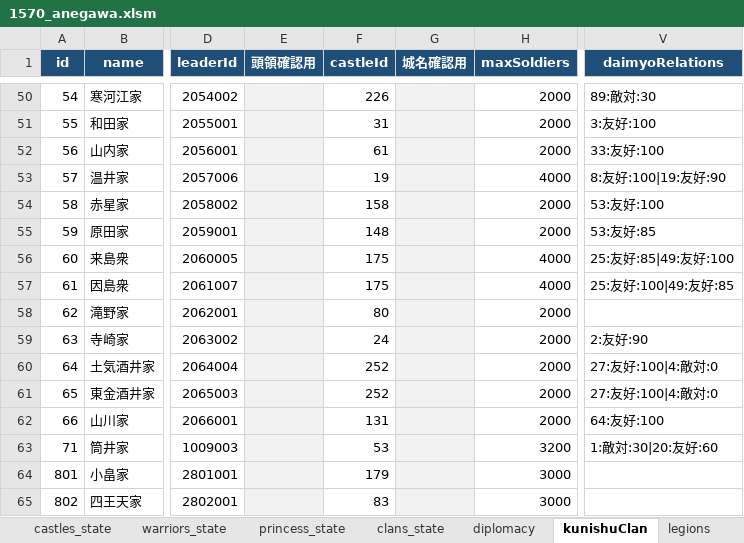
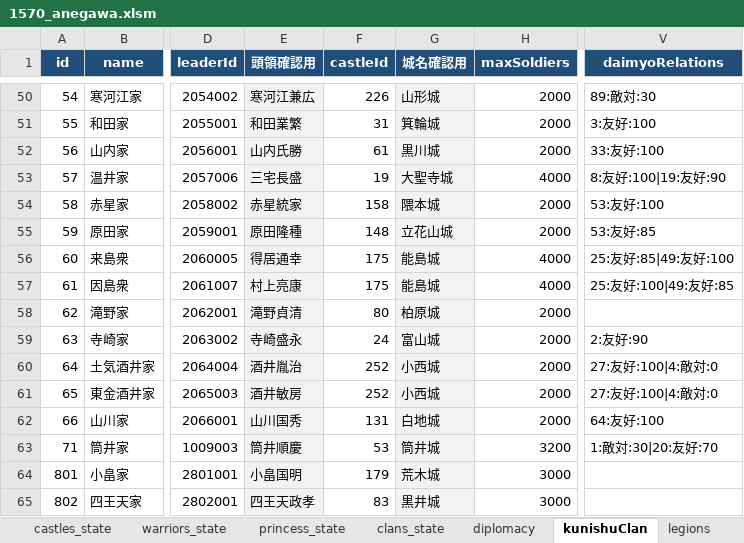
Before and after one commit to actrsys/sengoku-hadou, an Excel workbook: 管理用Excel/1570_anegawa.xlsm, sheet kunishuClan, drawn as a sheet; only a part is shown, gaps mark what is left out; values as stored, in another font and other column widths than the file's, no borders; charts and pictures not drawn; the diff covers the shown part only; the diff names each change by its address in the sheet, - before the commit and + after, or states it on an @@ line.

```diff
--- a/管理用Excel/1570_anegawa.xlsm (sheet kunishuClan)
+++ b/管理用Excel/1570_anegawa.xlsm (sheet kunishuClan)
-E50 (頭領確認用): (empty)
+E50 (頭領確認用): 寒河江兼広
-G50 (城名確認用): (empty)
+G50 (城名確認用): 山形城
-E51 (頭領確認用): (empty)
+E51 (頭領確認用): 和田業繁
-G51 (城名確認用): (empty)
+G51 (城名確認用): 箕輪城
-E52 (頭領確認用): (empty)
+E52 (頭領確認用): 山内氏勝
-G52 (城名確認用): (empty)
+G52 (城名確認用): 黒川城
-E53 (頭領確認用): (empty)
+E53 (頭領確認用): 三宅長盛
-G53 (城名確認用): (empty)
+G53 (城名確認用): 大聖寺城
-E54 (頭領確認用): (empty)
+E54 (頭領確認用): 赤星統家
-G54 (城名確認用): (empty)
+G54 (城名確認用): 隈本城
-E55 (頭領確認用): (empty)
+E55 (頭領確認用): 原田隆種
-G55 (城名確認用): (empty)
+G55 (城名確認用): 立花山城
-E56 (頭領確認用): (empty)
+E56 (頭領確認用): 得居通幸
-G56:G57 (城名確認用): (empty)
+G56:G57 (城名確認用): 能島城
-E57 (頭領確認用): (empty)
+E57 (頭領確認用): 村上亮康
-E58 (頭領確認用): (empty)
+E58 (頭領確認用): 滝野貞清
-G58 (城名確認用): (empty)
+G58 (城名確認用): 柏原城
-E59 (頭領確認用): (empty)
+E59 (頭領確認用): 寺崎盛永
-G59 (城名確認用): (empty)
+G59 (城名確認用): 富山城
-E60 (頭領確認用): (empty)
+E60 (頭領確認用): 酒井胤治
-G60:G61 (城名確認用): (empty)
+G60:G61 (城名確認用): 小西城
-E61 (頭領確認用): (empty)
+E61 (頭領確認用): 酒井敏房
-E62 (頭領確認用): (empty)
+E62 (頭領確認用): 山川国秀
-G62 (城名確認用): (empty)
+G62 (城名確認用): 白地城
-E63 (頭領確認用): (empty)
+E63 (頭領確認用): 筒井順慶
-G63 (城名確認用): (empty)
+G63 (城名確認用): 筒井城
-V63 (daimyoRelations): 1:敵対:30|20:友好:60
+V63 (daimyoRelations): 1:敵対:30|20:友好:70
-E64 (頭領確認用): (empty)
+E64 (頭領確認用): 小畠国明
-G64 (城名確認用): (empty)
+G64 (城名確認用): 荒木城
-E65 (頭領確認用): (empty)
+E65 (頭領確認用): 四王天政孝
-G65 (城名確認用): (empty)
+G65 (城名確認用): 黒井城
```
Also changed, not shown: 143 edited cells elsewhere in this sheet, sheet warriors_state, sheet castles_state, sheet diplomacy, sheet legions, sheet clans_state, sheet princess_state, 管理用Excel/1560_okehazama.xlsm, 28 other files.
